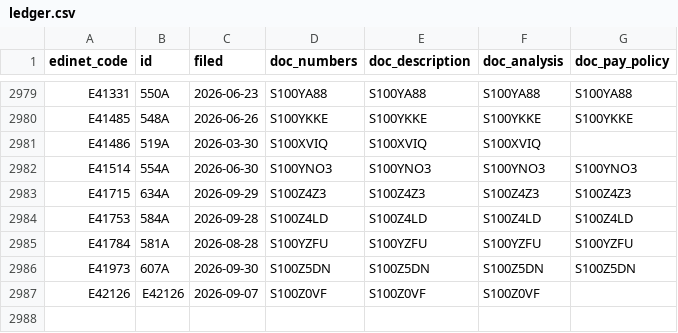
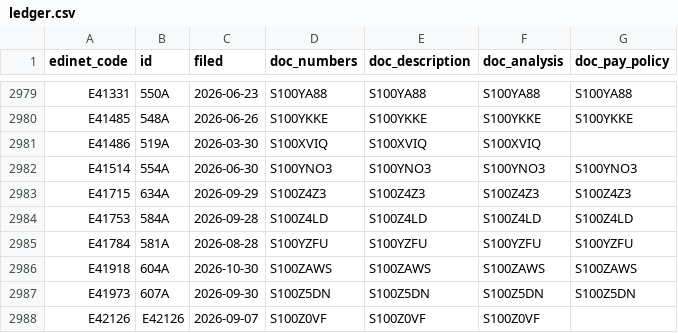
Before and after one commit to varmil/nenshu, a CSV file: pipeline/data/ledger.csv, drawn as a sheet; only a part is shown, gaps mark what is left out.

```diff
--- a/pipeline/data/ledger.csv
+++ b/pipeline/data/ledger.csv
@@ -2985,2 +2985,3 @@ E41753,584A,2026-09-28,S100Z4LD,S100Z4LD,S100Z4LD,S100Z4LD
 E41784,581A,2026-08-28,S100YZFU,S100YZFU,S100YZFU,S100YZFU
+E41918,604A,2026-10-30,S100ZAWS,S100ZAWS,S100ZAWS,S100ZAWS
 E41973,607A,2026-09-30,S100Z5DN,S100Z5DN,S100Z5DN,S100Z5DN
```
Also changed, not shown: pipeline/data/analysis_text_manifest.csv, pipeline/data/ranking_unified.csv, 24 other files.
